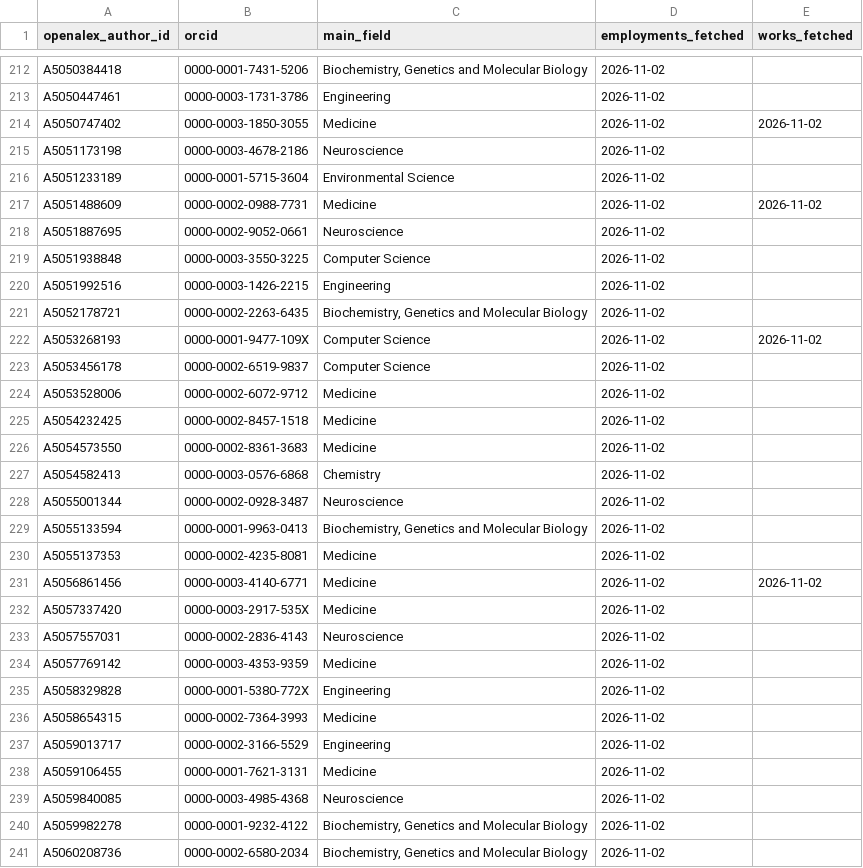
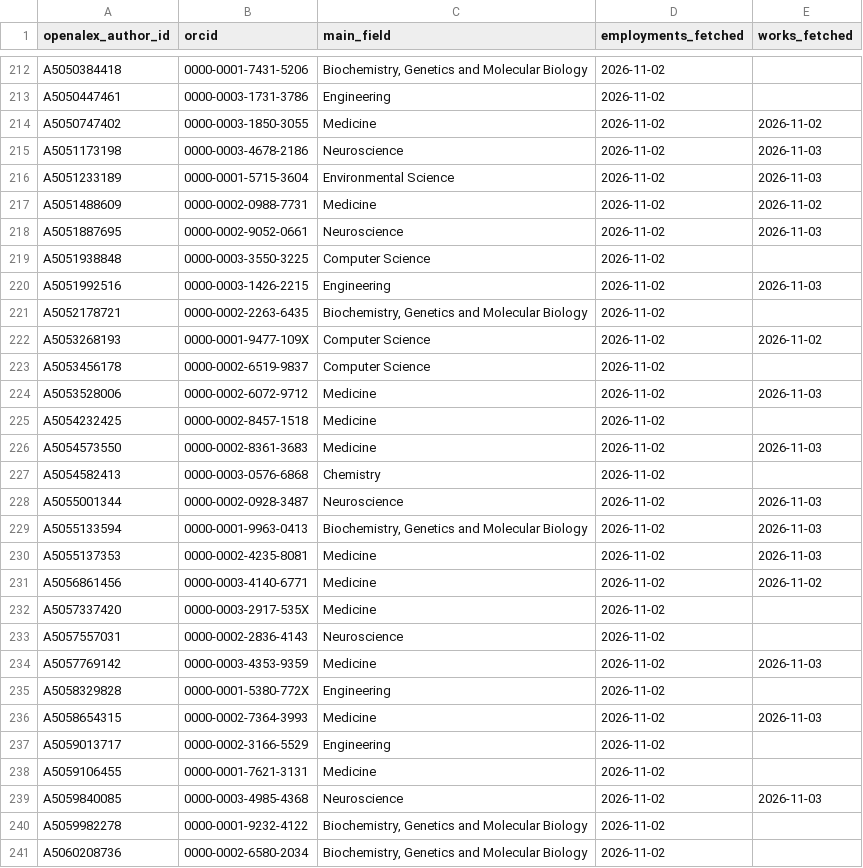
Before and after one commit to simulaneurotech/simulaneurotech.github.io, a CSV file: partners/coauthor_profiles.csv, drawn as a sheet; only a part is shown, gaps mark what is left out; the diff covers the shown part only.

```diff
--- a/partners/coauthor_profiles.csv
+++ b/partners/coauthor_profiles.csv
@@ -214,8 +214,8 @@ A5050447461,0000-0003-1731-3786,Engineering,2026-11-02,
 A5050747402,0000-0003-1850-3055,Medicine,2026-11-02,2026-11-02
-A5051173198,0000-0003-4678-2186,Neuroscience,2026-11-02,
-A5051233189,0000-0001-5715-3604,Environmental Science,2026-11-02,
+A5051173198,0000-0003-4678-2186,Neuroscience,2026-11-02,2026-11-03
+A5051233189,0000-0001-5715-3604,Environmental Science,2026-11-02,2026-11-03
 A5051488609,0000-0002-0988-7731,Medicine,2026-11-02,2026-11-02
-A5051887695,0000-0002-9052-0661,Neuroscience,2026-11-02,
+A5051887695,0000-0002-9052-0661,Neuroscience,2026-11-02,2026-11-03
 A5051938848,0000-0003-3550-3225,Computer Science,2026-11-02,
-A5051992516,0000-0003-1426-2215,Engineering,2026-11-02,
+A5051992516,0000-0003-1426-2215,Engineering,2026-11-02,2026-11-03
 A5052178721,0000-0002-2263-6435,"Biochemistry, Genetics and Molecular Biology",2026-11-02,
@@ -223,9 +223,9 @@ A5053268193,0000-0001-9477-109X,Computer Science,2026-11-02,2026-11-02
 A5053456178,0000-0002-6519-9837,Computer Science,2026-11-02,
-A5053528006,0000-0002-6072-9712,Medicine,2026-11-02,
+A5053528006,0000-0002-6072-9712,Medicine,2026-11-02,2026-11-03
 A5054232425,0000-0002-8457-1518,Medicine,2026-11-02,
-A5054573550,0000-0002-8361-3683,Medicine,2026-11-02,
+A5054573550,0000-0002-8361-3683,Medicine,2026-11-02,2026-11-03
 A5054582413,0000-0003-0576-6868,Chemistry,2026-11-02,
-A5055001344,0000-0002-0928-3487,Neuroscience,2026-11-02,
-A5055133594,0000-0001-9963-0413,"Biochemistry, Genetics and Molecular Biology",2026-11-02,
-A5055137353,0000-0002-4235-8081,Medicine,2026-11-02,
+A5055001344,0000-0002-0928-3487,Neuroscience,2026-11-02,2026-11-03
+A5055133594,0000-0001-9963-0413,"Biochemistry, Genetics and Molecular Biology",2026-11-02,2026-11-03
+A5055137353,0000-0002-4235-8081,Medicine,2026-11-02,2026-11-03
 A5056861456,0000-0003-4140-6771,Medicine,2026-11-02,2026-11-02
@@ -233,8 +233,8 @@ A5057337420,0000-0003-2917-535X,Medicine,2026-11-02,
 A5057557031,0000-0002-2836-4143,Neuroscience,2026-11-02,
-A5057769142,0000-0003-4353-9359,Medicine,2026-11-02,
+A5057769142,0000-0003-4353-9359,Medicine,2026-11-02,2026-11-03
 A5058329828,0000-0001-5380-772X,Engineering,2026-11-02,
-A5058654315,0000-0002-7364-3993,Medicine,2026-11-02,
+A5058654315,0000-0002-7364-3993,Medicine,2026-11-02,2026-11-03
 A5059013717,0000-0002-3166-5529,Engineering,2026-11-02,
 A5059106455,0000-0001-7621-3131,Medicine,2026-11-02,
-A5059840085,0000-0003-4985-4368,Neuroscience,2026-11-02,
+A5059840085,0000-0003-4985-4368,Neuroscience,2026-11-02,2026-11-03
 A5059982278,0000-0001-9232-4122,"Biochemistry, Genetics and Molecular Biology",2026-11-02,
```
Also changed, not shown: 70 edited cells elsewhere in this file, 3 other files.
